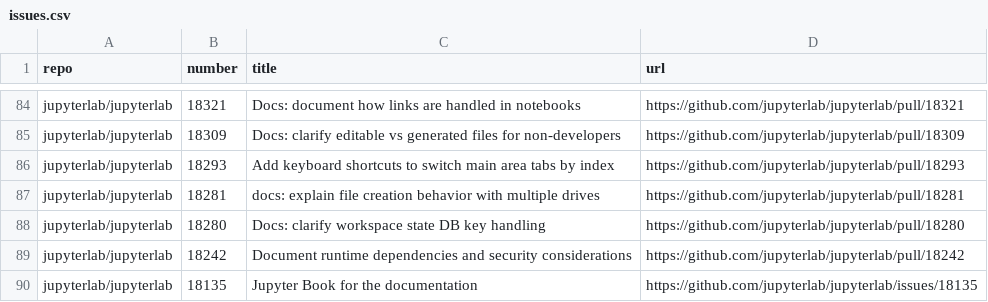
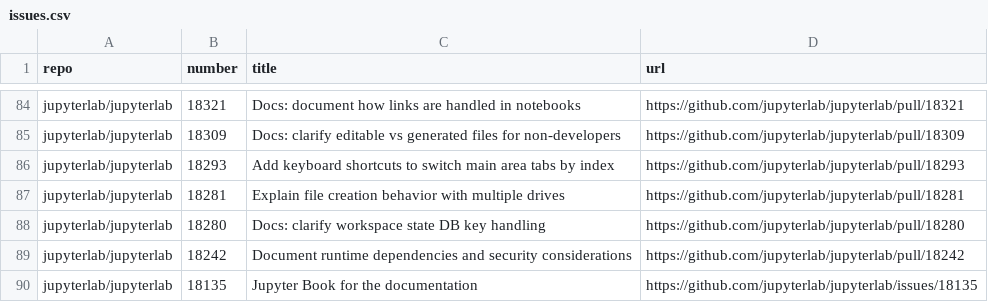
Before and after one commit to chbrandt/jupyter-docs-test, a CSV file: issues.csv, drawn as a sheet; only a part is shown, gaps mark what is left out.

```diff
--- a/issues.csv
+++ b/issues.csv
@@ -86,3 +86,3 @@
 "jupyterlab/jupyterlab","18293","Add keyboard shortcuts to switch main area tabs by index","https://github.com/jupyterlab/jupyterlab/pull/18293"
-"jupyterlab/jupyterlab","18281","docs: explain file creation behavior with multiple drives","https://github.com/jupyterlab/jupyterlab/pull/18281"
+"jupyterlab/jupyterlab","18281","Explain file creation behavior with multiple drives","https://github.com/jupyterlab/jupyterlab/pull/18281"
 "jupyterlab/jupyterlab","18280","Docs: clarify workspace state DB key handling","https://github.com/jupyterlab/jupyterlab/pull/18280"
```
Also changed, not shown: 1 other file.
